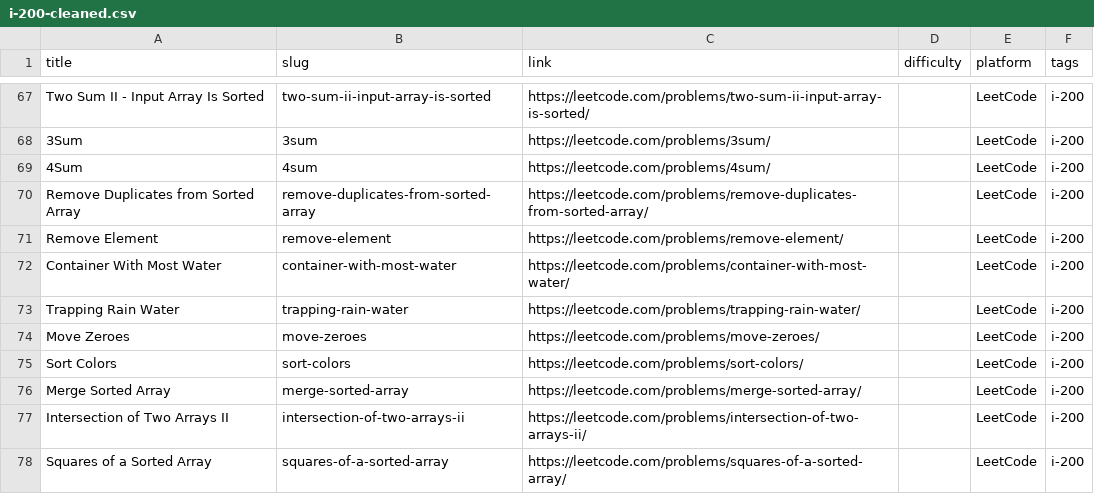
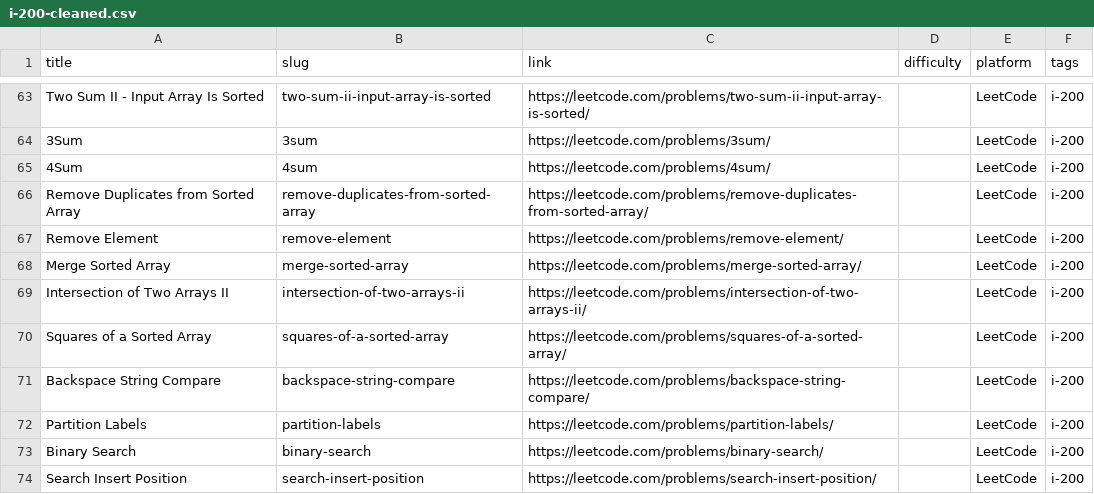
Before and after one commit to sumit1008/codingkul, a CSV file: Backend/seed/i-200-cleaned.csv, drawn as a sheet; only a part is shown, gaps mark what is left out; the shorter side is filled out with more unchanged rows; the diff covers the shown part only.

```diff
--- a/Backend/seed/i-200-cleaned.csv
+++ b/Backend/seed/i-200-cleaned.csv
@@ -71,6 +67,2 @@ Remove Duplicates from Sorted Array,remove-duplicates-from-sorted-array,https://
 Remove Element,remove-element,https://leetcode.com/problems/remove-element/,,LeetCode,i-200
-Container With Most Water,container-with-most-water,https://leetcode.com/problems/container-with-most-water/,,LeetCode,i-200
-Trapping Rain Water,trapping-rain-water,https://leetcode.com/problems/trapping-rain-water/,,LeetCode,i-200
-Move Zeroes,move-zeroes,https://leetcode.com/problems/move-zeroes/,,LeetCode,i-200
-Sort Colors,sort-colors,https://leetcode.com/problems/sort-colors/,,LeetCode,i-200
 Merge Sorted Array,merge-sorted-array,https://leetcode.com/problems/merge-sorted-array/,,LeetCode,i-200
```
Also changed, not shown: 9 removed rows elsewhere in this file, Backend/seed/master-sheet-csvs/basics.csv, Backend/seed/master-sheet-csvs/binary-search-advanced.csv, 16 other files.
